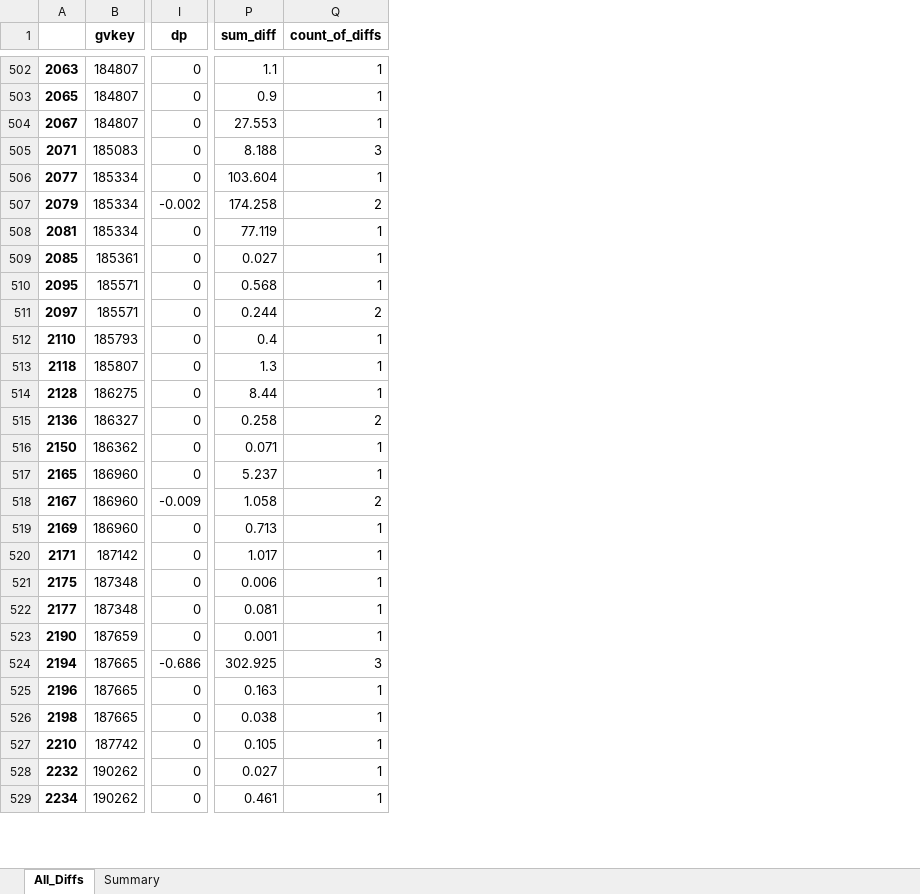
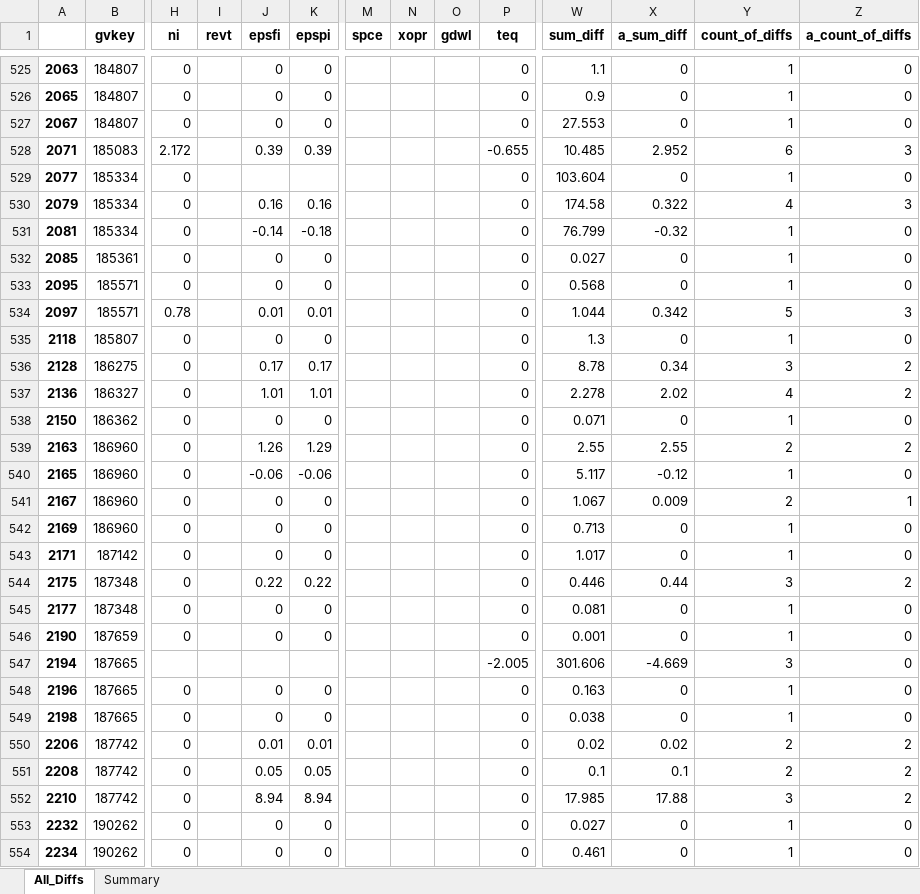
Before and after one commit to bcullinan32/CapstoneProject, an Excel workbook: Export/Fundamentals_Restatement_Diff_Reports.xlsx, sheet All_Diffs, drawn as a sheet; only a part is shown, gaps mark what is left out; values as stored, in another font and other column widths than the file's, no borders; removed rows and columns are numbered as before the commit, all else as after; rows hold the shown columns only; the diff covers the shown part only; the diff names each change by its address in the sheet, - before the commit and + after, or states it on an @@ line.

```diff
--- a/Export/Fundamentals_Restatement_Diff_Reports.xlsx (sheet All_Diffs)
+++ b/Export/Fundamentals_Restatement_Diff_Reports.xlsx (sheet All_Diffs)
+column H (ni), rows 525-538: 0 | 0 | 0 | 2.172 | 0 | 0 | 0 | 0 | 0 | 0.78 | 0 | 0 | 0 | 0; rows 540-549: 0 | 0 | 0 | 0 | 0 | 0 | 0 |  | 0 | 0; rows 552-554: all 0
+column I (revt), empty
+column J (epsfi), rows 525-538: 0 | 0 | 0 | 0.39 |  | 0.16 | -0.14 | 0 | 0 | 0.01 | 0 | 0.17 | 1.01 | 0; rows 540-549: -0.06 | 0 | 0 | 0 | 0.22 | 0 | 0 |  | 0 | 0; rows 552-554: 8.94 | 0 | 0
+column K (epspi), rows 525-538: 0 | 0 | 0 | 0.39 |  | 0.16 | -0.18 | 0 | 0 | 0.01 | 0 | 0.17 | 1.01 | 0; rows 540-549: -0.06 | 0 | 0 | 0 | 0.22 | 0 | 0 |  | 0 | 0; rows 552-554: 8.94 | 0 | 0
+column M (spce), empty
+column N (xopr), empty
+column O (gdwl), empty
+column X (a_sum_diff), rows 525-538: 0 | 0 | 0 | 2.952 | 0 | 0.322 | -0.32 | 0 | 0 | 0.342 | 0 | 0.34 | 2.02 | 0; rows 540-549: -0.12 | 0.009 | 0 | 0 | 0.44 | 0 | 0 | -4.669 | 0 | 0; rows 552-554: 17.88 | 0 | 0
+column Z (a_count_of_diffs), rows 525-538: 0 | 0 | 0 | 3 | 0 | 3 | 0 | 0 | 0 | 3 | 0 | 2 | 2 | 0; rows 540-549: 0 | 1 | 0 | 0 | 2 | 0 | 0 | 0 | 0 | 0; rows 552-554: 2 | 0 | 0
-P1: dp
+P1: teq
-P528 (teq): 0
+P528 (teq): -0.655
-W528 (sum_diff): 8.188
+W528 (sum_diff): 10.485
-Y528 (count_of_diffs): 3
+Y528 (count_of_diffs): 6
-P530 (teq): -0.002
+P530 (teq): 0
-W530 (sum_diff): 174.258
+W530 (sum_diff): 174.58
-Y530 (count_of_diffs): 2
+Y530 (count_of_diffs): 4
-W531 (sum_diff): 77.119
+W531 (sum_diff): 76.799
-W534 (sum_diff): 0.244
+W534 (sum_diff): 1.044
-Y534 (count_of_diffs): 2
+Y534 (count_of_diffs): 5
-row 512: 2110 | 185793 | 0 | 0.4 | 1
-W536 (sum_diff): 8.44
+W536 (sum_diff): 8.78
-Y536 (count_of_diffs): 1
+Y536 (count_of_diffs): 3
-W537 (sum_diff): 0.258
+W537 (sum_diff): 2.278
-Y537 (count_of_diffs): 2
+Y537 (count_of_diffs): 4
+row 539: 2163 | 186960 | 0 |  | 1.26 | 1.29 |  |  |  | 0 | 2.55 | 2.55 | 2 | 2
-W540 (sum_diff): 5.237
+W540 (sum_diff): 5.117
-P541 (teq): -0.009
+P541 (teq): 0
-W541 (sum_diff): 1.058
+W541 (sum_diff): 1.067
-W544 (sum_diff): 0.006
+W544 (sum_diff): 0.446
-Y544 (count_of_diffs): 1
+Y544 (count_of_diffs): 3
-P547 (teq): -0.686
+P547 (teq): -2.005
-W547 (sum_diff): 302.925
+W547 (sum_diff): 301.606
+row 550: 2206 | 187742 | 0 |  | 0.01 | 0.01 |  |  |  | 0 | 0.02 | 0.02 | 2 | 2
+row 551: 2208 | 187742 | 0 |  | 0.05 | 0.05 |  |  |  | 0 | 0.1 | 0.1 | 2 | 2
-W552 (sum_diff): 0.105
+W552 (sum_diff): 17.985
-Y552 (count_of_diffs): 1
+Y552 (count_of_diffs): 3
```
Also changed, not shown: 42 added rows, 16 removed rows and 485 edited cells elsewhere in this sheet, sheet Summary, Export/Fundamentals_DD_wRemaining.xlsx, Export/WorkingSheetArchive/Fundamentals_DD_wRemaining_Analysis_v4.xlsx, 13 other files.
